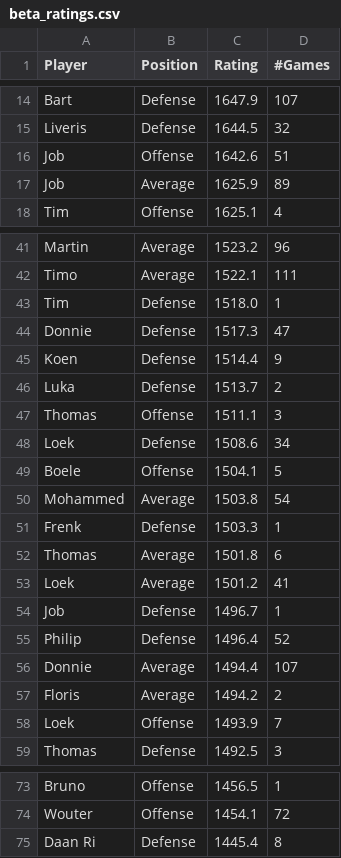
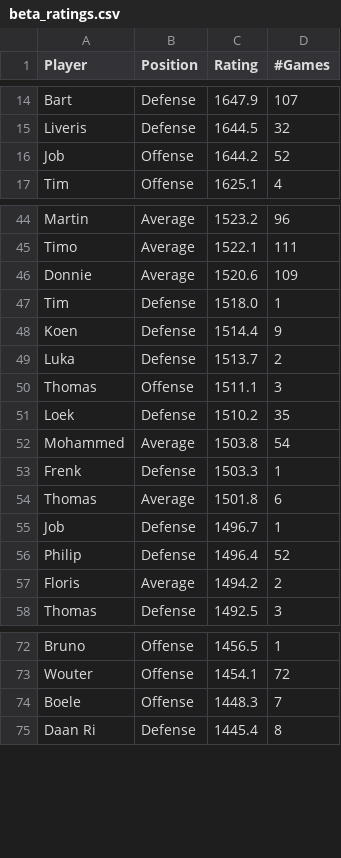
Before and after one commit to BartvonMeijenfeldt/fussball_rankings, a CSV file: beta_ratings.csv, drawn as a sheet; only a part is shown, gaps mark what is left out; the diff covers the shown part only.

```diff
--- a/beta_ratings.csv
+++ b/beta_ratings.csv
@@ -15,4 +15,3 @@ Bart,Defense,1647.9,107
 Liveris,Defense,1644.5,32
-Job,Offense,1642.6,51
-Job,Average,1625.9,89
+Job,Offense,1644.2,52
 Tim,Offense,1625.1,4
@@ -42,4 +45,4 @@ Martin,Average,1523.2,96
 Timo,Average,1522.1,111
+Donnie,Average,1520.6,109
 Tim,Defense,1518.0,1
-Donnie,Defense,1517.3,47
 Koen,Defense,1514.4,9
@@ -47,4 +50,3 @@ Luka,Defense,1513.7,2
 Thomas,Offense,1511.1,3
-Loek,Defense,1508.6,34
-Boele,Offense,1504.1,5
+Loek,Defense,1510.2,35
 Mohammed,Average,1503.8,54
@@ -52,8 +54,5 @@ Frenk ,Defense,1503.3,1
 Thomas,Average,1501.8,6
-Loek,Average,1501.2,41
 Job ,Defense,1496.7,1
 Philip,Defense,1496.4,52
-Donnie,Average,1494.4,107
 Floris,Average,1494.2,2
-Loek,Offense,1493.9,7
 Thomas,Defense,1492.5,3
@@ -74,2 +73,3 @@ Bruno,Offense,1456.5,1
 Wouter,Offense,1454.1,72
+Boele,Offense,1448.3,7
 Daan Ri,Defense,1445.4,8
```
Also changed, not shown: 5 added rows and 1 removed row elsewhere in this file, calculations.csv, results_table_football.csv, 1 other file.
